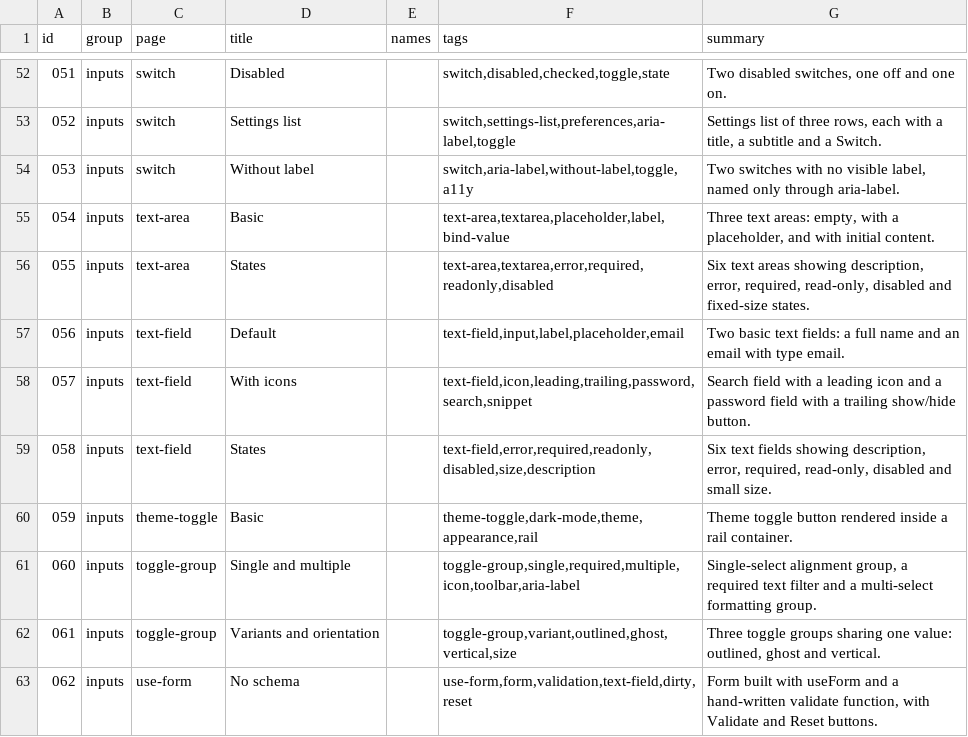
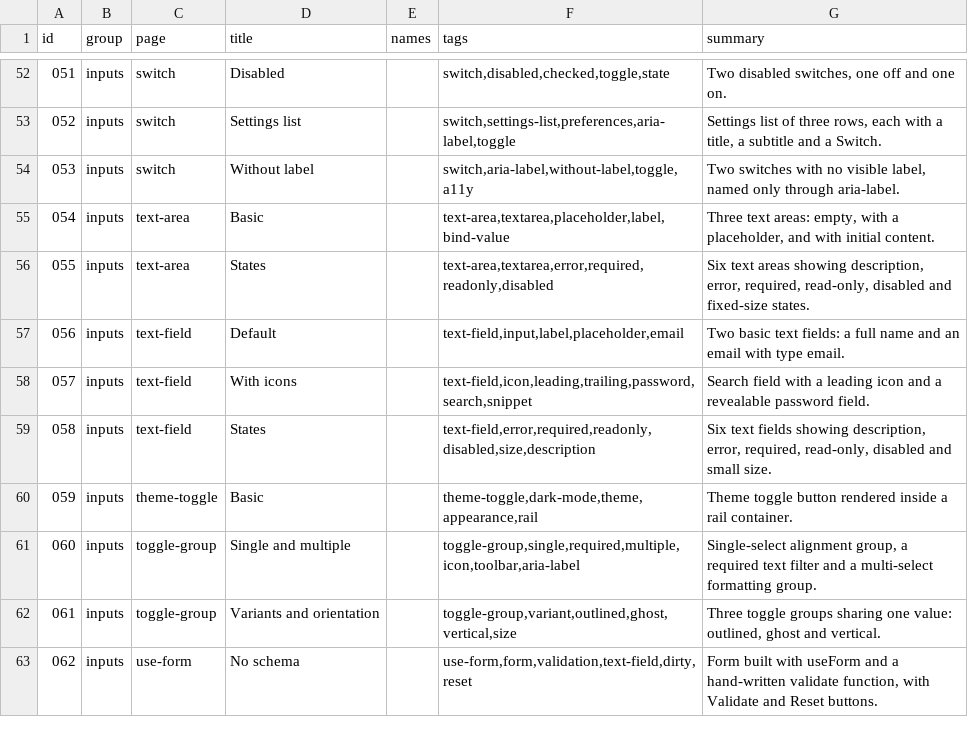
Before and after one commit to codeatlasdev/ui, a TSV file: site/public/api/v1/en/catalog.tsv, drawn as a sheet; only a part is shown, gaps mark what is left out; the diff covers the shown part only.

```diff
--- a/site/public/api/v1/en/catalog.tsv
+++ b/site/public/api/v1/en/catalog.tsv
@@ -57,3 +57,3 @@ id	group	page	title	names	tags	summary
 056	inputs	text-field	Default		text-field,input,label,placeholder,email	Two basic text fields: a full name and an email with type email.
-057	inputs	text-field	With icons		text-field,icon,leading,trailing,password,search,snippet	Search field with a leading icon and a password field with a trailing show/hide button.
+057	inputs	text-field	With icons		text-field,icon,leading,trailing,password,search,snippet	Search field with a leading icon and a revealable password field.
 058	inputs	text-field	States		text-field,error,required,readonly,disabled,size,description	Six text fields showing description, error, required, read-only, disabled and small size.
```
Also changed, not shown: 23 added rows elsewhere in this file, 5 other files.
